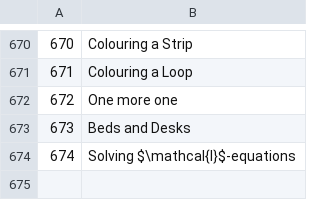
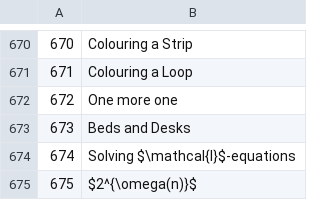
Before and after one commit to data-flux/project-euler, a CSV file: .problems.csv, drawn as a sheet; only a part is shown, gaps mark what is left out.

```diff
--- a/.problems.csv
+++ b/.problems.csv
@@ -674 +674,2 @@
 674,Solving $\mathcal{I}$-equations
+675,$2^{\omega(n)}$
```
Also changed, not shown: 4 other files.
